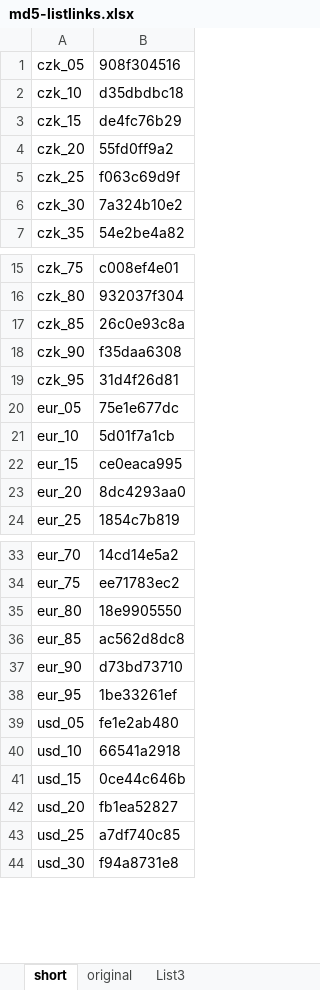
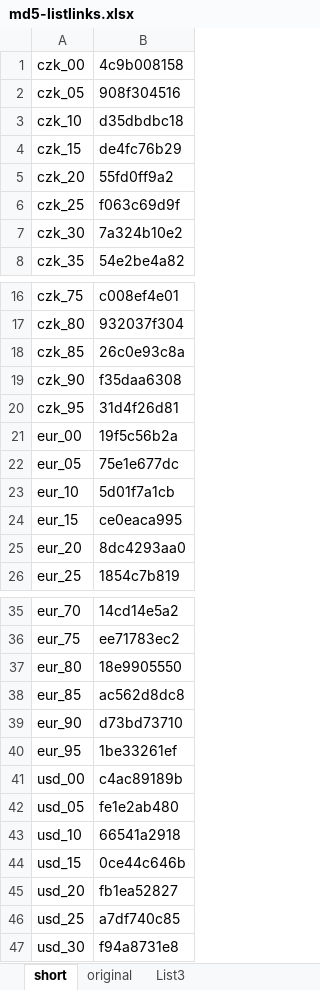
Before and after one commit to afatoga/wp-custom-rest-api-plugin, an Excel workbook: md5-listlinks.xlsx, sheet short, drawn as a sheet; only a part is shown, gaps mark what is left out; values as stored, in another font and other column widths than the file's, no borders; the diff covers the shown part only; the diff names each change by its address in the sheet, - before the commit and + after, or states it on an @@ line.

```diff
--- a/md5-listlinks.xlsx (sheet short)
+++ b/md5-listlinks.xlsx (sheet short)
+row 1: czk_00 | 4c9b008158
+row 21: eur_00 | 19f5c56b2a
+row 41: usd_00 | c4ac89189b
```
Also changed, not shown: 41 added rows elsewhere in this sheet, sheet original, 5 other files.
